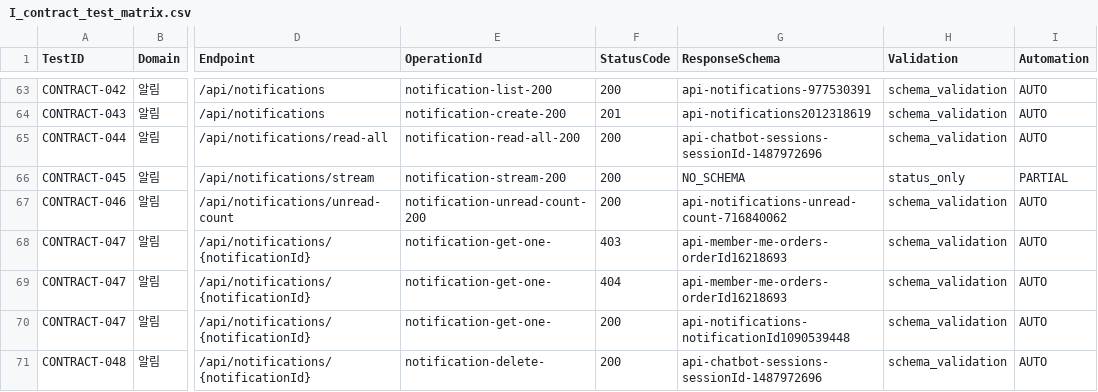
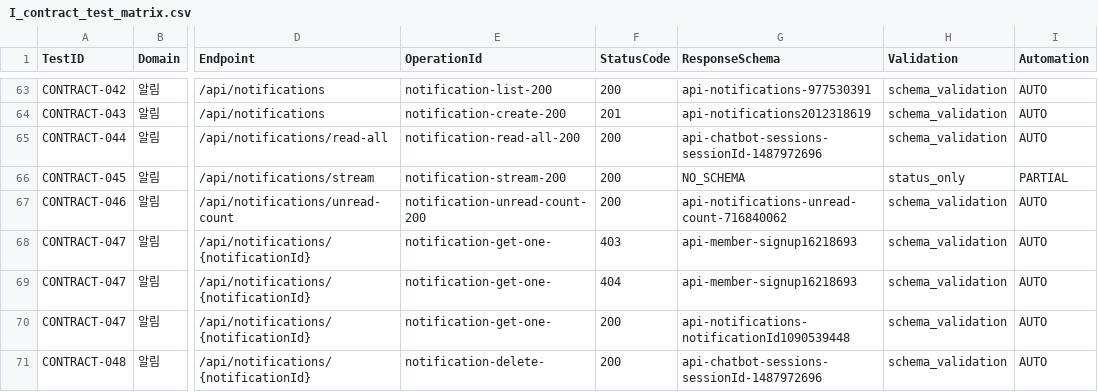
Before and after one commit to Jangingmall/backend, a CSV file: qa/I_contract_test_matrix.csv, drawn as a sheet; only a part is shown, gaps mark what is left out; the diff covers the shown part only; the diff names each change by its address in the sheet, - before the commit and + after, or states it on an @@ line.

```diff
--- a/qa/I_contract_test_matrix.csv
+++ b/qa/I_contract_test_matrix.csv
-G68:G69 (ResponseSchema): api-member-me-orders-orderId16218693
+G68:G69 (ResponseSchema): api-member-signup16218693
```
Also changed, not shown: 1 added row, 1 removed row and 31 edited cells elsewhere in this file, qa/A_api_inventory.csv, 8 other files.
